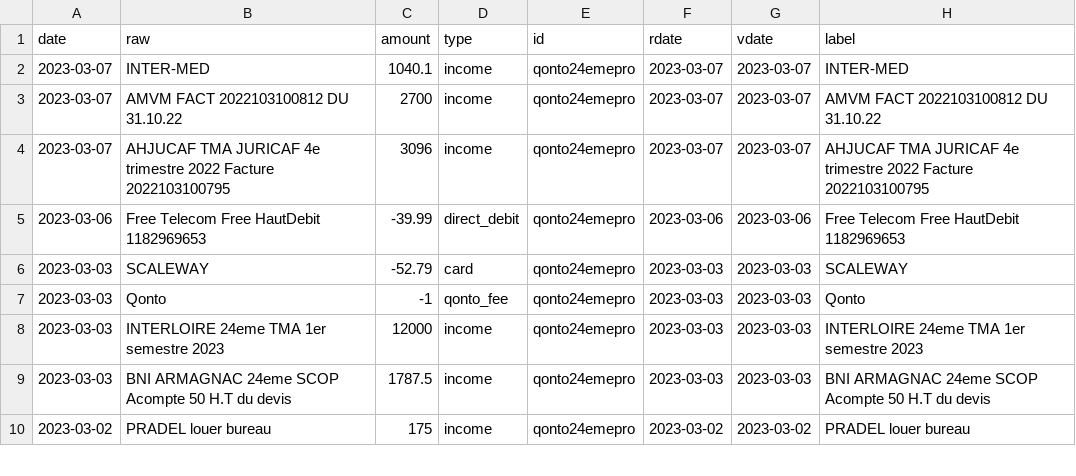
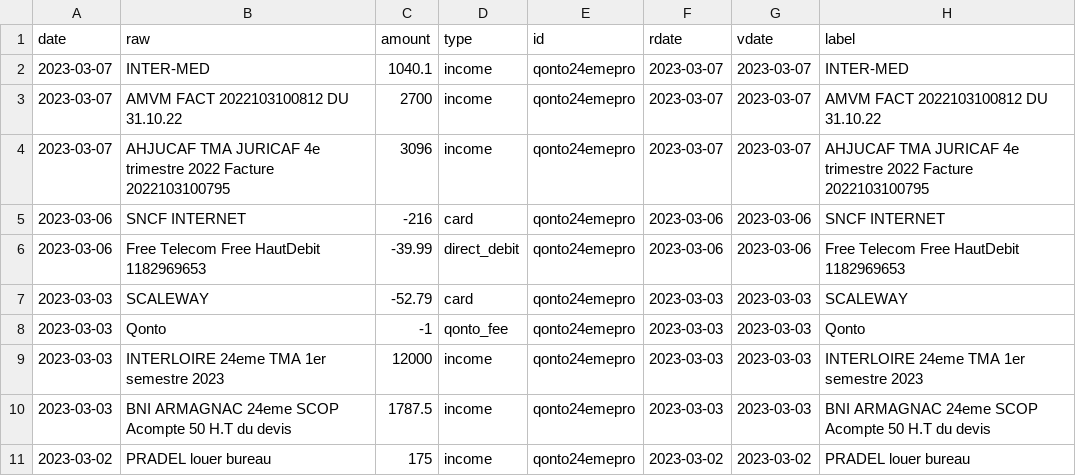
Before and after one commit to 24eme/banque, a CSV file: data/history.csv, drawn as a sheet; only a part is shown; the diff names each change by its address in the sheet, - before the commit and + after, or states it on an @@ line.

Commit message:
Mise à jour des opérations (qonto)

```diff
--- a/data/history.csv
+++ b/data/history.csv
+row 5: 2023-03-06 | SNCF INTERNET | -216 | card | qonto24emepro | 2023-03-06 | 2023-03-06 | SNCF INTERNET
```
